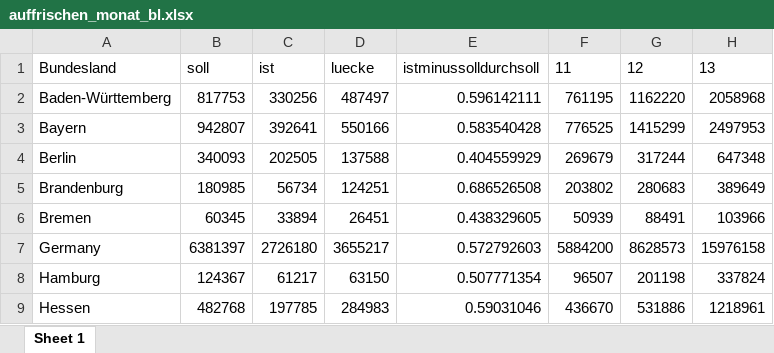
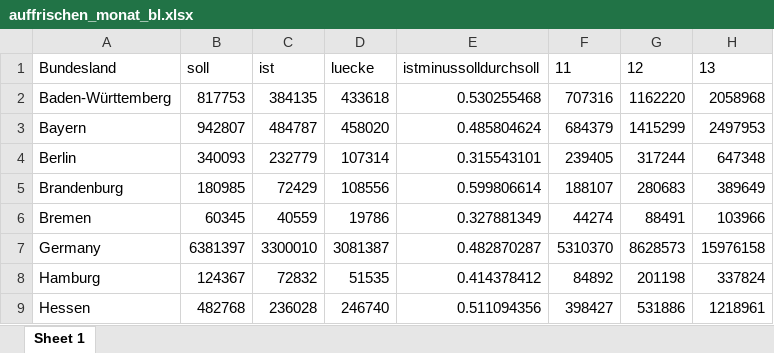
Before and after one commit to zidatalab/covid19dashboard, an Excel workbook: data/auffrischen_monat_bl.xlsx, sheet Sheet 1, drawn as a sheet; only a part is shown; values as stored, in another font and other column widths than the file's, no borders; the diff covers the shown part only; the diff names each change by its address in the sheet, - before the commit and + after, or states it on an @@ line.

```diff
--- a/data/auffrischen_monat_bl.xlsx (sheet Sheet 1)
+++ b/data/auffrischen_monat_bl.xlsx (sheet Sheet 1)
-C2: 330256
+C2: 384135
-D2: 487497
+D2: 433618
-E2: 0.596142111
+E2: 0.530255468
-F2: 761195
+F2: 707316
-C3: 392641
+C3: 484787
-D3: 550166
+D3: 458020
-E3: 0.583540428
+E3: 0.485804624
-F3: 776525
+F3: 684379
-C4: 202505
+C4: 232779
-D4: 137588
+D4: 107314
-E4: 0.404559929
+E4: 0.315543101
-F4: 269679
+F4: 239405
-C5: 56734
+C5: 72429
-D5: 124251
+D5: 108556
-E5: 0.686526508
+E5: 0.599806614
-F5: 203802
+F5: 188107
-C6: 33894
+C6: 40559
-D6: 26451
+D6: 19786
-E6: 0.438329605
+E6: 0.327881349
-F6: 50939
+F6: 44274
-C7: 2726180
+C7: 3300010
-D7: 3655217
+D7: 3081387
-E7: 0.572792603
+E7: 0.482870287
-F7: 5884200
+F7: 5310370
-C8: 61217
+C8: 72832
-D8: 63150
+D8: 51535
-E8: 0.507771354
+E8: 0.414378412
-F8: 96507
+F8: 84892
-C9: 197785
+C9: 236028
-D9: 284983
+D9: 246740
-E9: 0.59031046
+E9: 0.511094356
-F9: 436670
+F9: 398427
```
Also changed, not shown: 36 edited cells elsewhere in this sheet, 1 other file.
